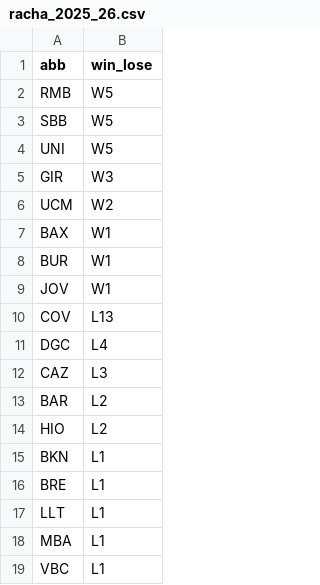
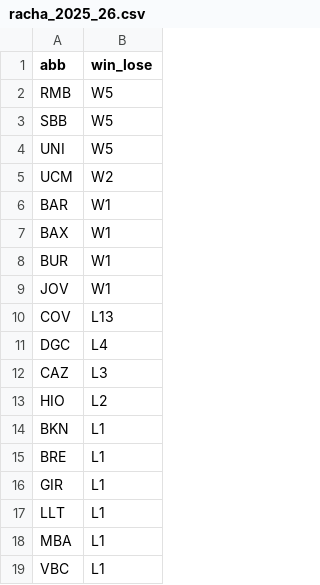
Before and after one commit to IvoVillanueva/pbp-acb-2025-26, a CSV file: data/racha_2025_26.csv, drawn as a sheet.

```diff
--- a/data/racha_2025_26.csv
+++ b/data/racha_2025_26.csv
@@ -4,4 +4,4 @@
 "UNI","W5"
-"GIR","W3"
 "UCM","W2"
+"BAR","W1"
 "BAX","W1"
@@ -12,3 +12,2 @@
 "CAZ","L3"
-"BAR","L2"
 "HIO","L2"
@@ -16,2 +15,3 @@
 "BRE","L1"
+"GIR","L1"
 "LLT","L1"
```
Also changed, not shown: data/marcadores_2025_26.csv, 2 other files.
